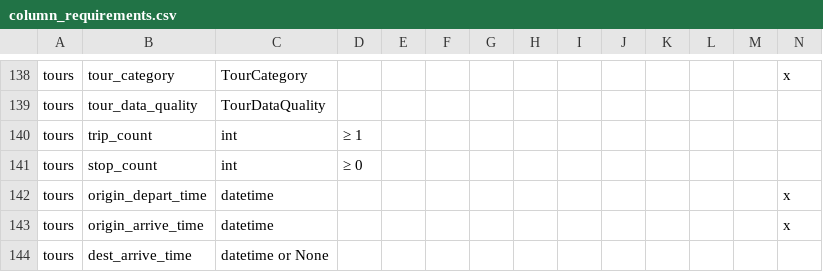
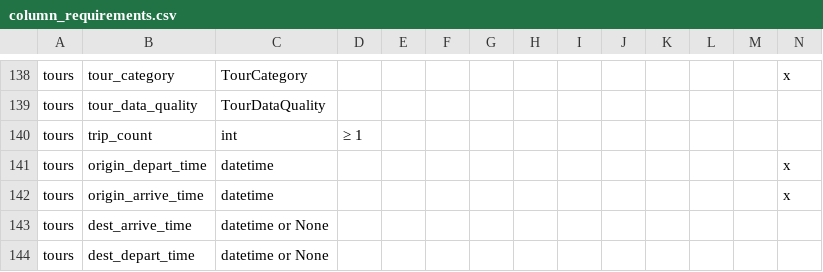
Before and after one commit to BayAreaMetro/travel-diary-survey-tools, a CSV file: docs/column_requirements.csv, drawn as a sheet; only a part is shown, gaps mark what is left out; the shorter side is filled out with more unchanged rows; rows hold the shown columns only; the diff names each change by its address in the sheet, - before the commit and + after, or states it on an @@ line.

```diff
--- a/docs/column_requirements.csv
+++ b/docs/column_requirements.csv
-row 141: tours | stop_count | int | ≥ 0
```
Also changed, not shown: 5 other files.
